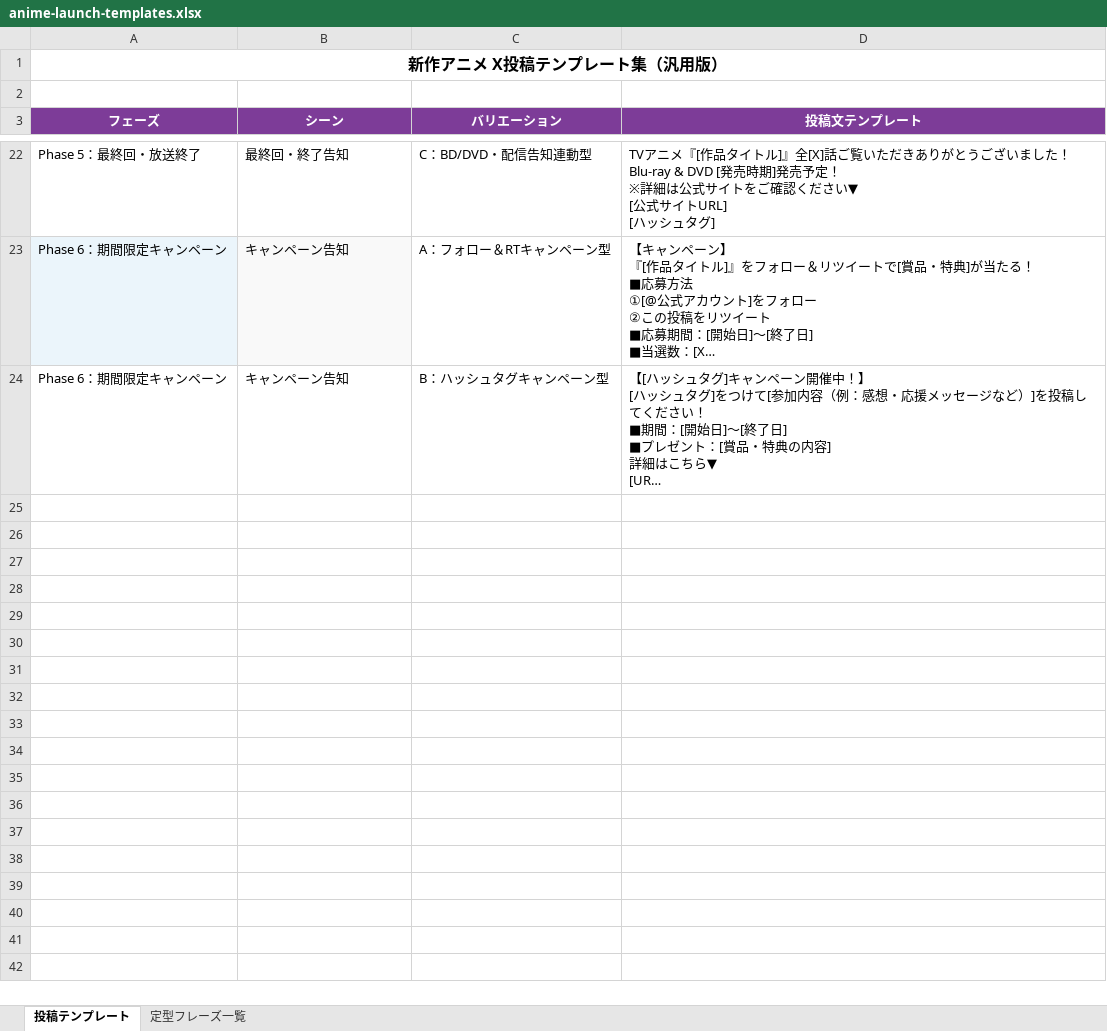
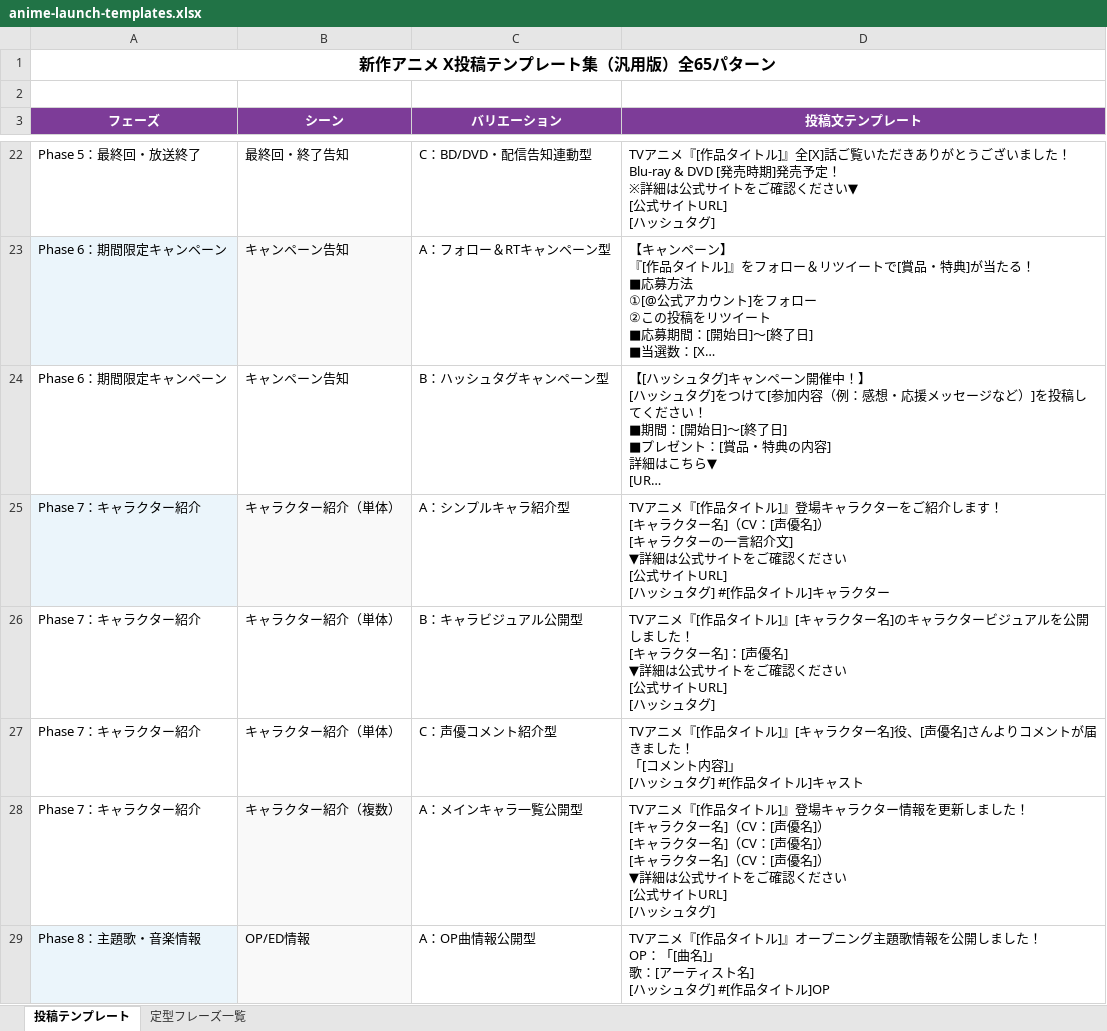
Before and after one commit to mattsunp/com, an Excel workbook: Seep-Logos-agents/marketing/sns/templates/anime-launch-templates.xlsx, sheet 投稿テンプレート, drawn as a sheet; only a part is shown, gaps mark what is left out; long unchanged cells end in …; values as stored, in another font and other column widths than the file's, no borders; ↵ is a line break in a cell; the diff covers the shown part only; the diff names each change by its address in the sheet, - before the commit and + after, or states it on an @@ line.

```diff
--- a/Seep-Logos-agents/marketing/sns/templates/anime-launch-templates.xlsx (sheet 投稿テンプレート)
+++ b/Seep-Logos-agents/marketing/sns/templates/anime-launch-templates.xlsx (sheet 投稿テンプレート)
-A1 (フェーズ): 新作アニメ X投稿テンプレート集（汎用版）
+A1 (フェーズ): 新作アニメ X投稿テンプレート集（汎用版）全65パターン
+row 25: Phase 7：キャラクター紹介 | キャラクター紹介（単体） | A：シンプルキャラ紹介型 | TVアニメ『[作品タイトル]』登場キャラクターをご紹介します！ ↵ [キャラクター名]（CV：[声優名]） ↵ [キャラクターの一言紹介文] ↵ ▼詳細は公式サイトをご確認ください ↵ [公式サイトURL] ↵ [ハッシュタグ] #[作品タイトル]キャラクター
+row 26: Phase 7：キャラクター紹介 | キャラクター紹介（単体） | B：キャラビジュアル公開型 | TVアニメ『[作品タイトル]』[キャラクター名]のキャラクタービジュアルを公開しました！ ↵ [キャラクター名]：[声優名] ↵ ▼詳細は公式サイトをご確認ください ↵ [公式サイトURL] ↵ [ハッシュタグ]
+row 27: Phase 7：キャラクター紹介 | キャラクター紹介（単体） | C：声優コメント紹介型 | TVアニメ『[作品タイトル]』[キャラクター名]役、[声優名]さんよりコメントが届きました！ ↵ 「[コメント内容]」 ↵ [ハッシュタグ] #[作品タイトル]キャスト
+row 28: Phase 7：キャラクター紹介 | キャラクター紹介（複数） | A：メインキャラ一覧公開型 | TVアニメ『[作品タイトル]』登場キャラクター情報を更新しました！ ↵ [キャラクター名]（CV：[声優名]） ↵ [キャラクター名]（CV：[声優名]） ↵ [キャラクター名]（CV：[声優名]） ↵ ▼詳細は公式サイトをご確認ください ↵ [公式サイトURL] ↵ [ハッシュタグ]
+row 29: Phase 8：主題歌・音楽情報 | OP/ED情報 | A：OP曲情報公開型 | TVアニメ『[作品タイトル]』オープニング主題歌情報を公開しました！ ↵ OP：「[曲名]」 ↵ 歌：[アーティスト名] ↵ [ハッシュタグ] #[作品タイトル]OP
```
Also changed, not shown: 39 added rows elsewhere in this sheet, Seep-Logos-agents/marketing/sns/templates/game-launch-templates.xlsx, 12 other files.
